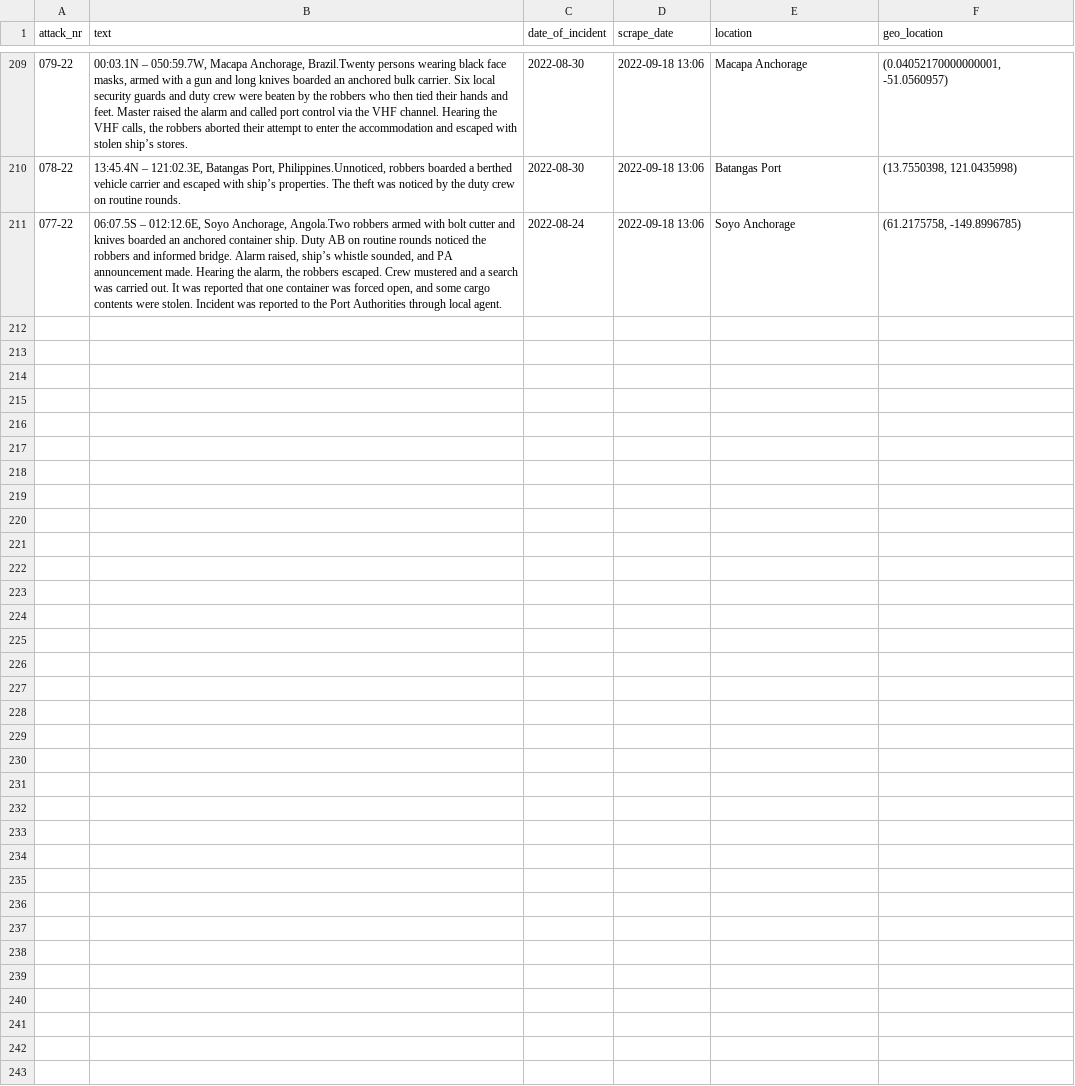
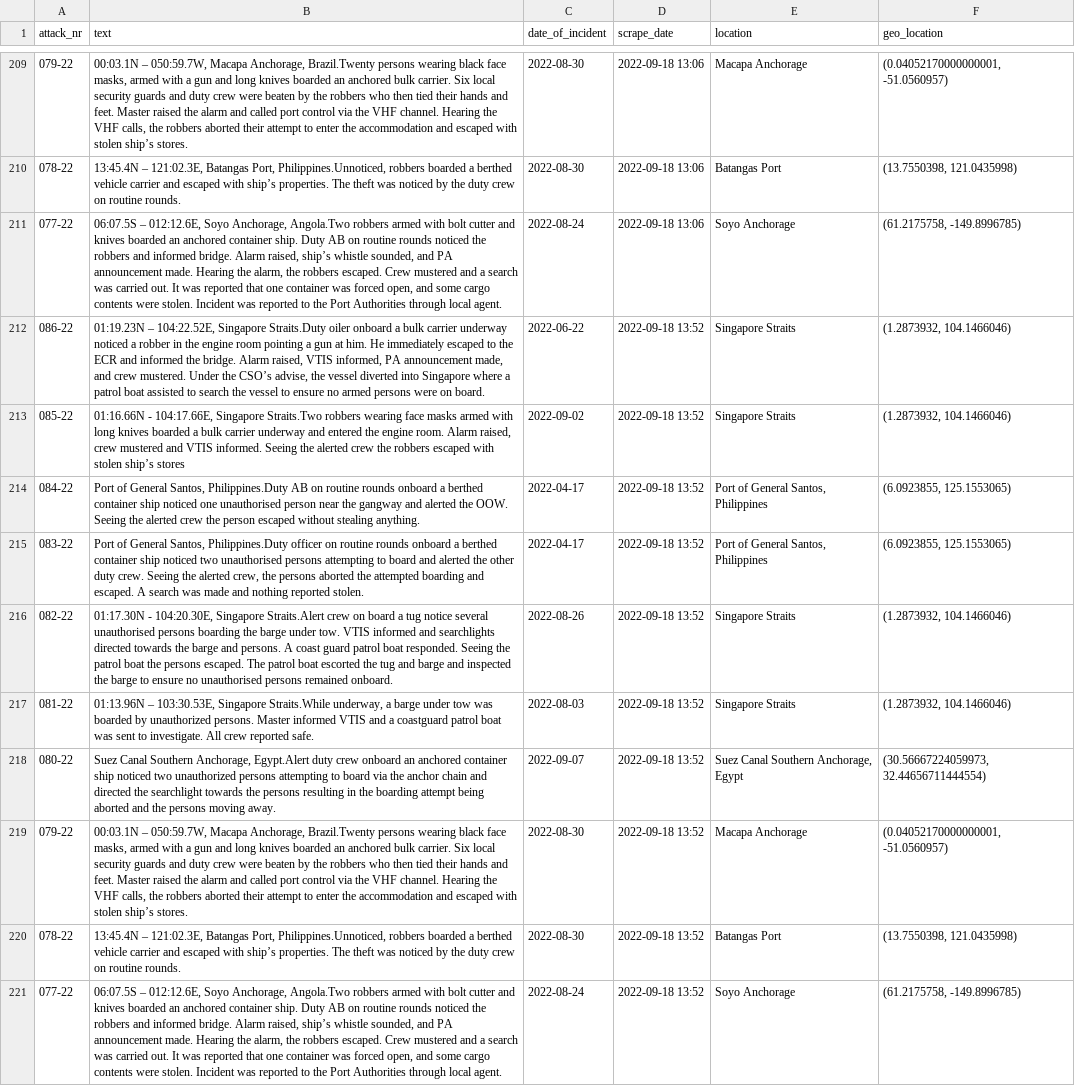
Before and after one commit to HackZurichDreamTeam/scraping-repo, a CSV file: scraped_pirates.csv, drawn as a sheet; only a part is shown, gaps mark what is left out.

```diff
--- a/scraped_pirates.csv
+++ b/scraped_pirates.csv
@@ -211 +211,11 @@ attack_nr,text,date_of_incident,scrape_date,location,geo_location
 077-22,"06:07.5S – 012:12.6E, Soyo Anchorage, Angola.Two robbers armed with bolt cutter and knives boarded an anchored container ship. Duty AB on routine rounds noticed the robbers and informed bridge. Alarm raised, ship’s whistle sounded, and PA announcement made. Hearing the alarm, the robbers escaped. Crew mustered and a search was carried out. It was reported that one container was forced open, and some cargo contents were stolen. Incident was reported to the Port Authorities through local agent.",2022-08-24,2022-09-18 13:06, Soyo Anchorage,"(61.2175758, -149.8996785)"
+086-22,"01:19.23N – 104:22.52E, Singapore Straits.Duty oiler onboard a bulk carrier underway noticed a robber in the engine room pointing a gun at him. He immediately escaped to the ECR and informed the bridge. Alarm raised, VTIS informed, PA announcement made, and crew mustered. Under the CSO’s advise, the vessel diverted into Singapore where a patrol boat assisted to search the vessel to ensure no armed persons were on board.",2022-06-22,2022-09-18 13:52, Singapore Straits,"(1.2873932, 104.1466046)"
+085-22,"01:16.66N - 104:17.66E, Singapore Straits.Two robbers wearing face masks armed with long knives boarded a bulk carrier underway and entered the engine room. Alarm raised, crew mustered and VTIS informed. Seeing the alerted crew the robbers escaped with stolen ship’s stores",2022-09-02,2022-09-18 13:52, Singapore Straits,"(1.2873932, 104.1466046)"
+084-22,"Port of General Santos, Philippines.Duty AB on routine rounds onboard a berthed container ship noticed one unauthorised person near the gangway and alerted the OOW. Seeing the alerted crew the person escaped without stealing anything. ",2022-04-17,2022-09-18 13:52,"Port of General Santos, Philippines","(6.0923855, 125.1553065)"
+083-22,"Port of General Santos, Philippines.Duty officer on routine rounds onboard a berthed container ship noticed two unauthorised persons attempting to board and alerted the other duty crew. Seeing the alerted crew, the persons aborted the attempted boarding and escaped. A search was made and nothing reported stolen.",2022-04-17,2022-09-18 13:52,"Port of General Santos, Philippines","(6.0923855, 125.1553065)"
+082-22,"01:17.30N - 104:20.30E, Singapore Straits.Alert crew on board a tug notice several unauthorised persons boarding the barge under tow. VTIS informed and searchlights directed towards the barge and persons. A coast guard patrol boat responded. Seeing the patrol boat the persons escaped. The patrol boat escorted the tug and barge and inspected the barge to ensure no unauthorised persons remained onboard. ",2022-08-26,2022-09-18 13:52, Singapore Straits,"(1.2873932, 104.1466046)"
+081-22,"01:13.96N – 103:30.53E, Singapore Straits.While underway, a barge under tow was boarded by unauthorized persons. Master informed VTIS and a coastguard patrol boat was sent to investigate. All crew reported safe.",2022-08-03,2022-09-18 13:52, Singapore Straits,"(1.2873932, 104.1466046)"
+080-22,"Suez Canal Southern Anchorage, Egypt.Alert duty crew onboard an anchored container ship noticed two unauthorized persons attempting to board via the anchor chain and directed the searchlight towards the persons resulting in the boarding attempt being aborted and the persons moving away. ",2022-09-07,2022-09-18 13:52,"Suez Canal Southern Anchorage, Egypt","(30.56667224059973, 32.44656711444554)"
+079-22,"00:03.1N – 050:59.7W, Macapa Anchorage, Brazil.Twenty persons wearing black face masks, armed with a gun and long knives boarded an anchored bulk carrier. Six local security guards and duty crew were beaten by the robbers who then tied their hands and feet. Master raised the alarm and called port control via the VHF channel. Hearing the VHF calls, the robbers aborted their attempt to enter the accommodation and escaped with stolen ship’s stores. ",2022-08-30,2022-09-18 13:52, Macapa Anchorage,"(0.04052170000000001, -51.0560957)"
+078-22,"13:45.4N – 121:02.3E, Batangas Port, Philippines.Unnoticed, robbers boarded a berthed vehicle carrier and escaped with ship’s properties. The theft was noticed by the duty crew on routine rounds.",2022-08-30,2022-09-18 13:52, Batangas Port,"(13.7550398, 121.0435998)"
+077-22,"06:07.5S – 012:12.6E, Soyo Anchorage, Angola.Two robbers armed with bolt cutter and knives boarded an anchored container ship. Duty AB on routine rounds noticed the robbers and informed bridge. Alarm raised, ship’s whistle sounded, and PA announcement made. Hearing the alarm, the robbers escaped. Crew mustered and a search was carried out. It was reported that one container was forced open, and some cargo contents were stolen. Incident was reported to the Port Authorities through local agent.",2022-08-24,2022-09-18 13:52, Soyo Anchorage,"(61.2175758, -149.8996785)"
```
Also changed, not shown: 1 other file.
